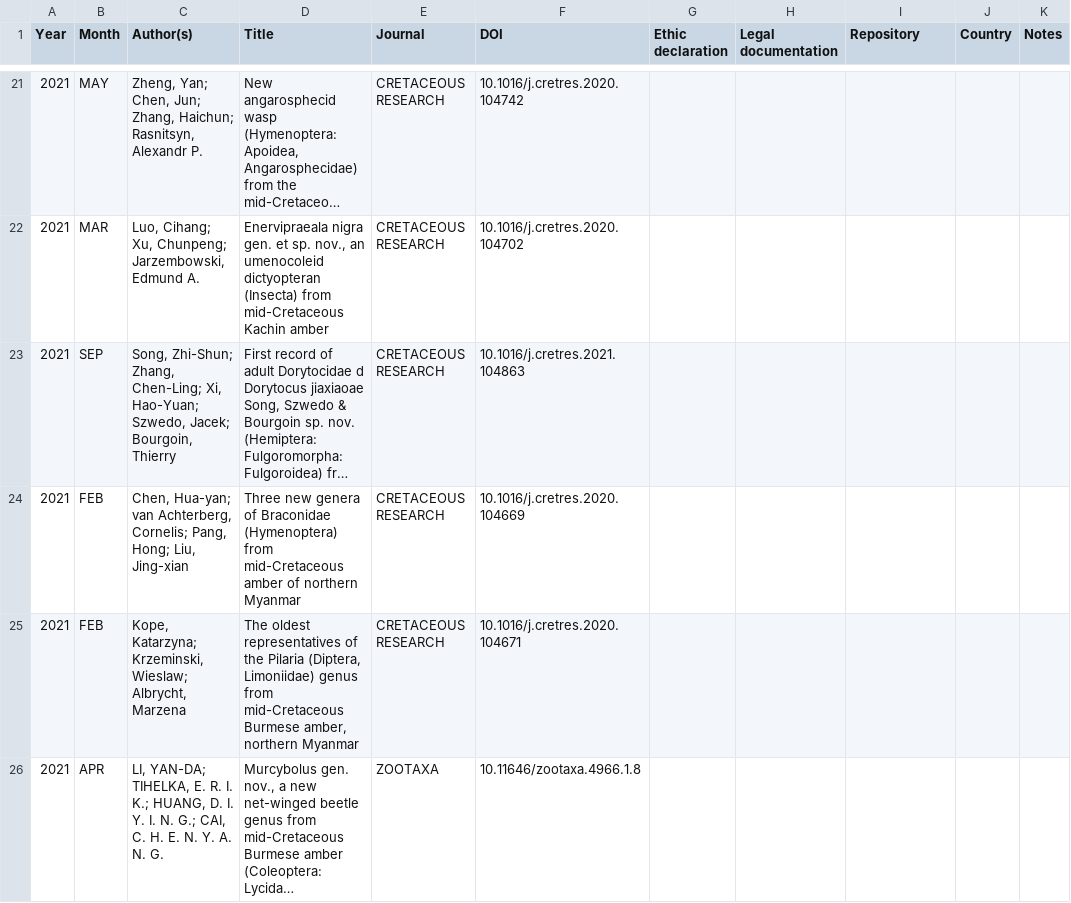
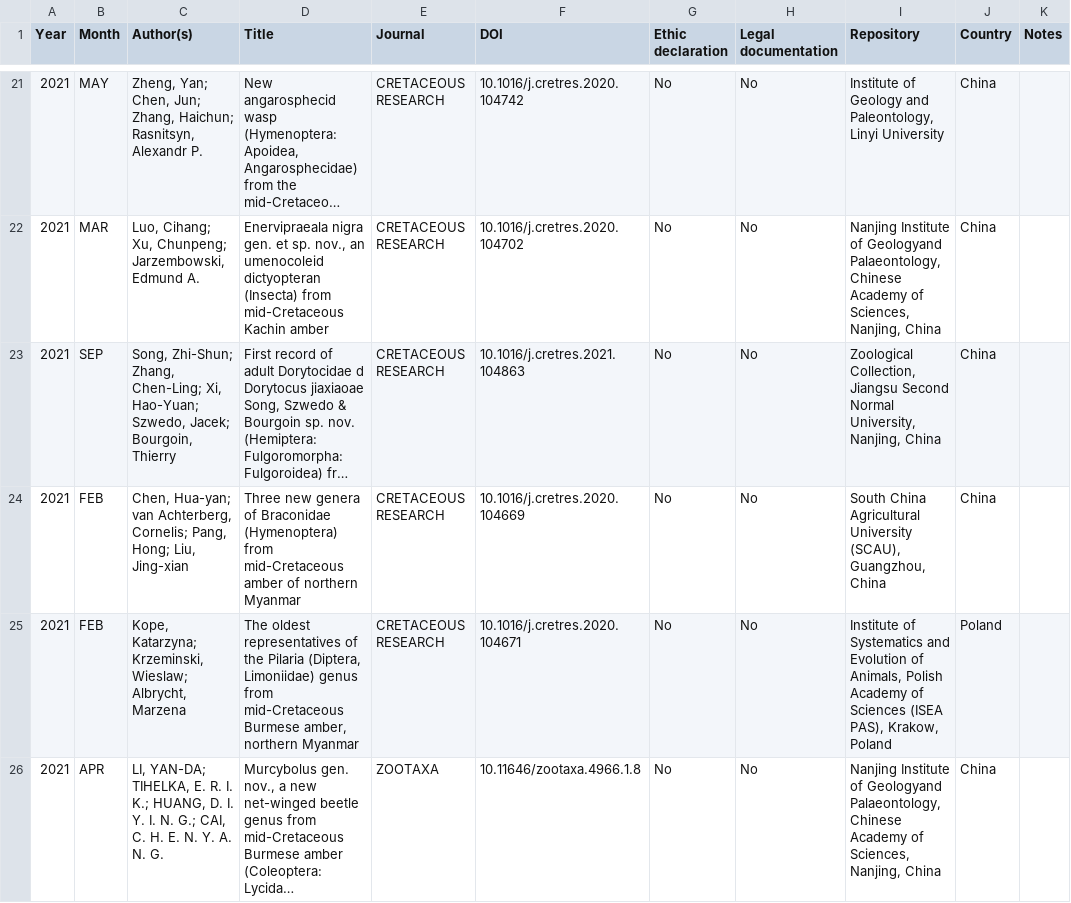
Before and after one commit to paleoscientometrics/Myanmar_amber, a CSV file: data/ethics_check_post_SVP_letter.csv, drawn as a sheet; only a part is shown, gaps mark what is left out; long unchanged cells end in …; the diff covers the shown part only; the diff names each change by its address in the sheet, - before the commit and + after, or states it on an @@ line.

Commit message:
ethics data

```diff
--- a/data/ethics_check_post_SVP_letter.csv
+++ b/data/ethics_check_post_SVP_letter.csv
-G21:G26 (Ethic declaration): (empty)
+G21:G26 (Ethic declaration): No
-H21:H26 (Legal documentation): (empty)
+H21:H26 (Legal documentation): No
-I21 (Repository): (empty)
+I21 (Repository): Institute of Geology and Paleontology, Linyi University
-J21:J24 (Country): (empty)
+J21:J24 (Country): China
-I22 (Repository): (empty)
+I22 (Repository): Nanjing Institute of Geologyand Palaeontology, Chinese Academy of Sciences, Nanjing, China
-I23 (Repository): (empty)
+I23 (Repository): Zoological Collection, Jiangsu Second Normal University, Nanjing, China
-I24 (Repository): (empty)
+I24 (Repository): South China Agricultural University (SCAU), Guangzhou, China
-I25 (Repository): (empty)
+I25 (Repository): Institute of Systematics and Evolution of Animals, Polish Academy of Sciences (ISEA PAS), Krakow, Poland
-J25 (Country): (empty)
+J25 (Country): Poland
-I26 (Repository): (empty)
+I26 (Repository): Nanjing Institute of Geologyand Palaeontology, Chinese Academy of Sciences, Nanjing, China
-J26 (Country): (empty)
+J26 (Country): China
```
Also changed, not shown: 97 edited cells elsewhere in this file.
